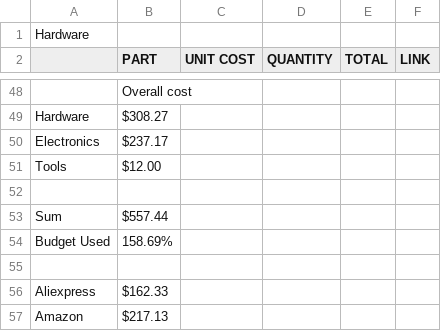
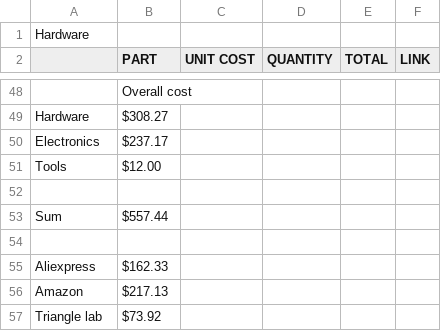
Before and after one commit to K73T-T/Vanta-MK.I, a CSV file: Vanta Mk.I BOM.csv, drawn as a sheet; only a part is shown, gaps mark what is left out; the shorter side is filled out with more unchanged rows; the diff names each change by its address in the sheet, - before the commit and + after, or states it on an @@ line.

Commit message:
Update Vanta Mk.I BOM.csv

```diff
--- a/Vanta Mk.I BOM.csv
+++ b/Vanta Mk.I BOM.csv
-row 54: Budget Used | 158.69%
```
